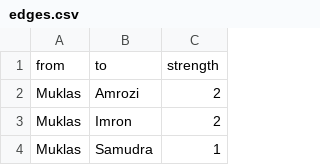
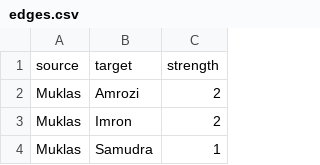
Before and after one commit to knapply/knappnet, a CSV file: r/inst/extdata/jemaah_islamiyah/edges.csv, drawn as a sheet; only a part is shown; removed rows and columns are numbered as before the commit, all else as after; the diff names each change by its address in the sheet, - before the commit and + after, or states it on an @@ line.

```diff
--- a/r/inst/extdata/jemaah_islamiyah/edges.csv
+++ b/r/inst/extdata/jemaah_islamiyah/edges.csv
-row 1: from | to | strength
+row 1: source | target | strength
```
Also changed, not shown: r/inst/extdata/florentine/edges.csv, r/inst/extdata/jemaah_islamiyah/nodes.csv, 30 other files.
